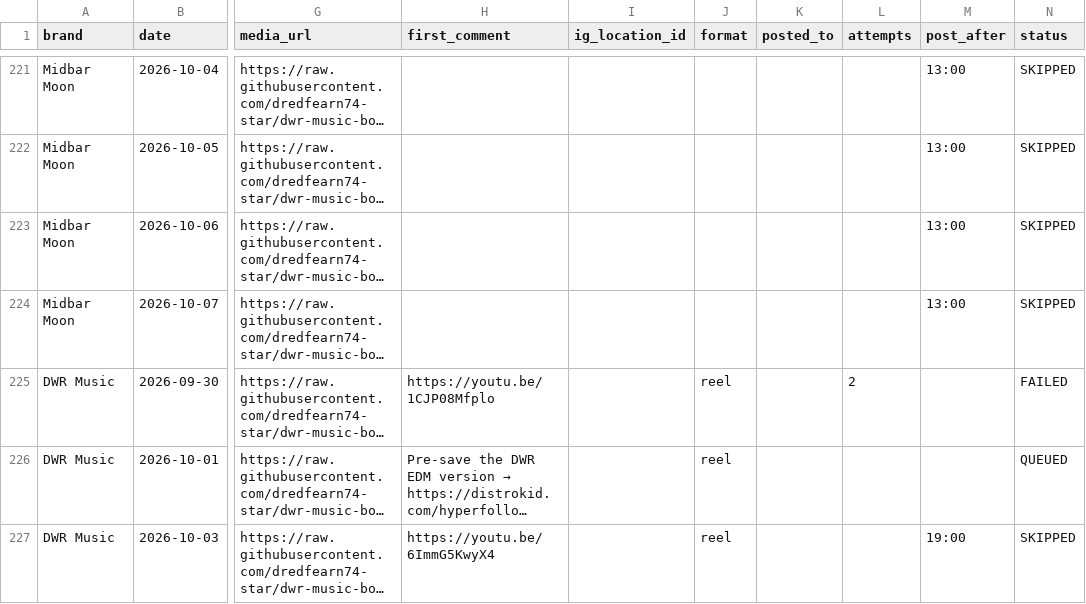
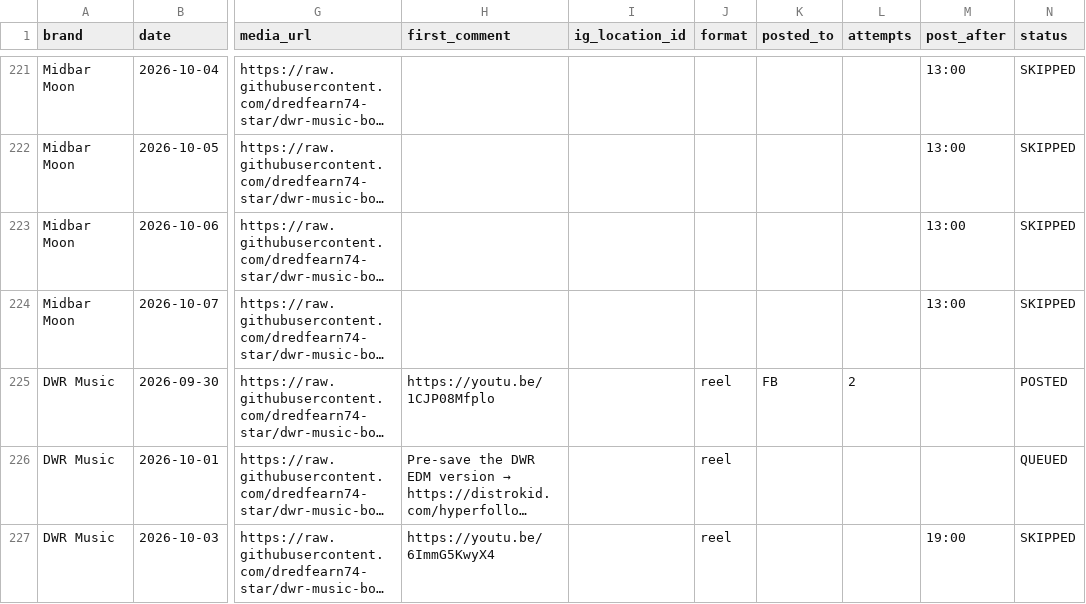
Before and after one commit to dredfearn74-star/dwr-music-bot, a CSV file: content_queue.csv, drawn as a sheet; only a part is shown, gaps mark what is left out; long unchanged cells end in …; the diff names each change by its address in the sheet, - before the commit and + after, or states it on an @@ line.

```diff
--- a/content_queue.csv
+++ b/content_queue.csv
-K225 (posted_to): (empty)
+K225 (posted_to): FB
-N225 (status): FAILED
+N225 (status): POSTED
```
Also changed, not shown: 1 other file.
